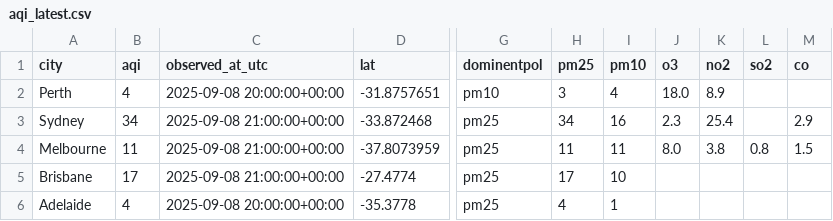
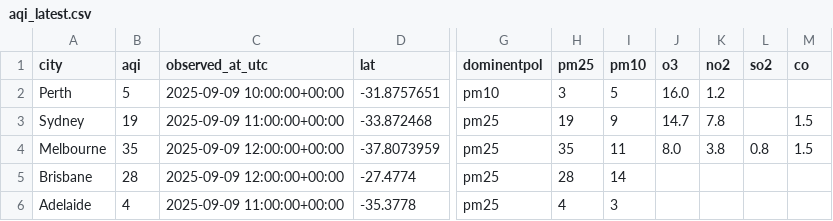
Before and after one commit to rabi-lang/airq_dashboard, a CSV file: data/aqi_latest.csv, drawn as a sheet; only a part is shown, gaps mark what is left out; the diff names each change by its address in the sheet, - before the commit and + after, or states it on an @@ line.

```diff
--- a/data/aqi_latest.csv
+++ b/data/aqi_latest.csv
-B2 (aqi): 4
+B2 (aqi): 5
-C2 (observed_at_utc): 2025-09-08 20:00:00+00:00
+C2 (observed_at_utc): 2025-09-09 10:00:00+00:00
-I2 (pm10): 4
+I2 (pm10): 5
-J2 (o3): 18.0
+J2 (o3): 16.0
-K2 (no2): 8.9
+K2 (no2): 1.2
-B3 (aqi): 34
+B3 (aqi): 19
-C3 (observed_at_utc): 2025-09-08 21:00:00+00:00
+C3 (observed_at_utc): 2025-09-09 11:00:00+00:00
-H3 (pm25): 34
+H3 (pm25): 19
-I3 (pm10): 16
+I3 (pm10): 9
-J3 (o3): 2.3
+J3 (o3): 14.7
-K3 (no2): 25.4
+K3 (no2): 7.8
-M3 (co): 2.9
+M3 (co): 1.5
-B4 (aqi): 11
+B4 (aqi): 35
-C4:C5 (observed_at_utc): 2025-09-08 21:00:00+00:00
+C4:C5 (observed_at_utc): 2025-09-09 12:00:00+00:00
-H4 (pm25): 11
+H4 (pm25): 35
-B5 (aqi): 17
+B5 (aqi): 28
-H5 (pm25): 17
+H5 (pm25): 28
-I5 (pm10): 10
+I5 (pm10): 14
-C6 (observed_at_utc): 2025-09-08 20:00:00+00:00
+C6 (observed_at_utc): 2025-09-09 11:00:00+00:00
-I6 (pm10): 1
+I6 (pm10): 3
```
Also changed, not shown: data/aqi_log.csv, 1 other file.
